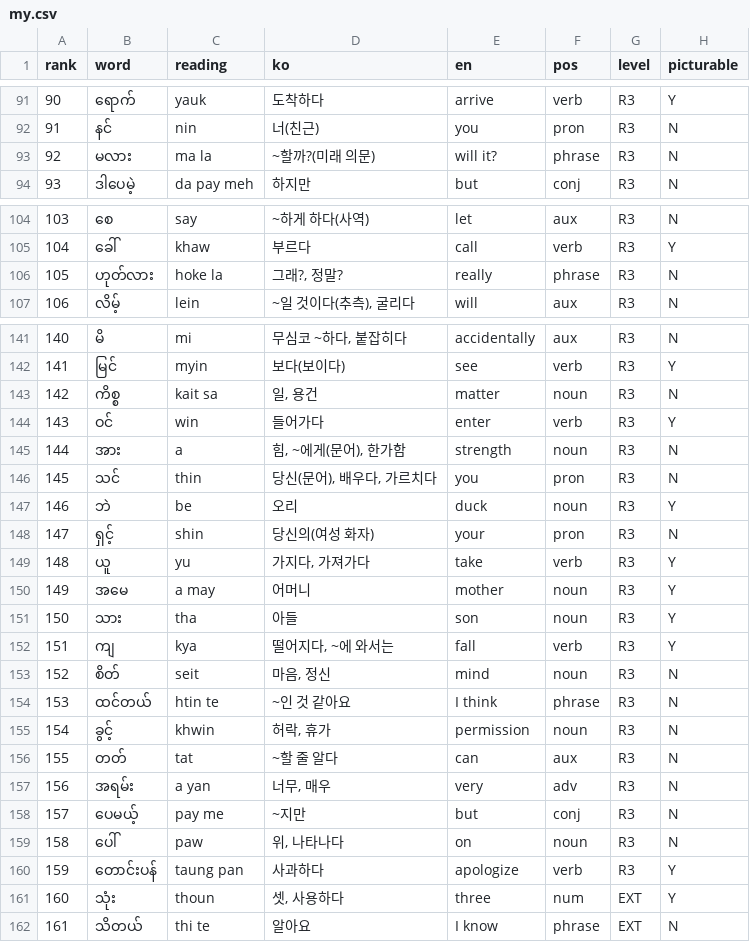
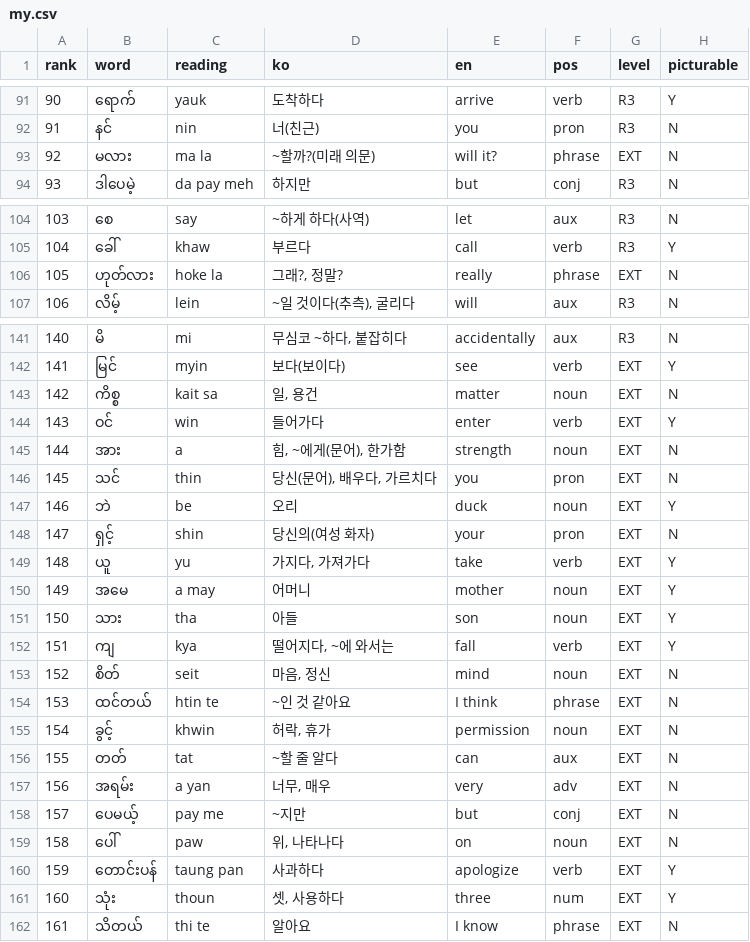
Before and after one commit to talkverselab/talkversehanja, a CSV file: talkverse_art/words/my.csv, drawn as a sheet; only a part is shown, gaps mark what is left out; the diff covers the shown part only.

```diff
--- a/talkverse_art/words/my.csv
+++ b/talkverse_art/words/my.csv
@@ -92,3 +92,3 @@ rank,word,reading,ko,en,pos,level,picturable
 91,နင်,nin,너(친근),you,pron,R3,N
-92,မလား,ma la,~할까?(미래 의문),will it?,phrase,R3,N
+92,မလား,ma la,~할까?(미래 의문),will it?,phrase,EXT,N
 93,ဒါပေမဲ့,da pay meh,하지만,but,conj,R3,N
@@ -105,3 +105,3 @@ rank,word,reading,ko,en,pos,level,picturable
 104,ခေါ်,khaw,부르다,call,verb,R3,Y
-105,ဟုတ်လား,hoke la,"그래?, 정말?",really,phrase,R3,N
+105,ဟုတ်လား,hoke la,"그래?, 정말?",really,phrase,EXT,N
 106,လိမ့်,lein,"~일 것이다(추측), 굴리다",will,aux,R3,N
@@ -141,21 +141,21 @@ rank,word,reading,ko,en,pos,level,picturable
 140,မိ,mi,"무심코 ~하다, 붙잡히다",accidentally,aux,R3,N
-141,မြင်,myin,보다(보이다),see,verb,R3,Y
-142,ကိစ္စ,kait sa,"일, 용건",matter,noun,R3,N
-143,ဝင်,win,들어가다,enter,verb,R3,Y
-144,အား,a,"힘, ~에게(문어), 한가함",strength,noun,R3,N
-145,သင်,thin,"당신(문어), 배우다, 가르치다",you,pron,R3,N
-146,ဘဲ,be,오리,duck,noun,R3,Y
-147,ရှင့်,shin,당신의(여성 화자),your,pron,R3,N
-148,ယူ,yu,"가지다, 가져가다",take,verb,R3,Y
-149,အမေ,a may,어머니,mother,noun,R3,Y
-150,သား,tha,아들,son,noun,R3,Y
-151,ကျ,kya,"떨어지다, ~에 와서는",fall,verb,R3,Y
-152,စိတ်,seit,"마음, 정신",mind,noun,R3,N
-153,ထင်တယ်,htin te,~인 것 같아요,I think,phrase,R3,N
-154,ခွင့်,khwin,"허락, 휴가",permission,noun,R3,N
-155,တတ်,tat,~할 줄 알다,can,aux,R3,N
-156,အရမ်း,a yan,"너무, 매우",very,adv,R3,N
-157,ပေမယ့်,pay me,~지만,but,conj,R3,N
-158,ပေါ်,paw,"위, 나타나다",on,noun,R3,N
-159,တောင်းပန်,taung pan,사과하다,apologize,verb,R3,Y
+141,မြင်,myin,보다(보이다),see,verb,EXT,Y
+142,ကိစ္စ,kait sa,"일, 용건",matter,noun,EXT,N
+143,ဝင်,win,들어가다,enter,verb,EXT,Y
+144,အား,a,"힘, ~에게(문어), 한가함",strength,noun,EXT,N
+145,သင်,thin,"당신(문어), 배우다, 가르치다",you,pron,EXT,N
+146,ဘဲ,be,오리,duck,noun,EXT,Y
+147,ရှင့်,shin,당신의(여성 화자),your,pron,EXT,N
+148,ယူ,yu,"가지다, 가져가다",take,verb,EXT,Y
+149,အမေ,a may,어머니,mother,noun,EXT,Y
+150,သား,tha,아들,son,noun,EXT,Y
+151,ကျ,kya,"떨어지다, ~에 와서는",fall,verb,EXT,Y
+152,စိတ်,seit,"마음, 정신",mind,noun,EXT,N
+153,ထင်တယ်,htin te,~인 것 같아요,I think,phrase,EXT,N
+154,ခွင့်,khwin,"허락, 휴가",permission,noun,EXT,N
+155,တတ်,tat,~할 줄 알다,can,aux,EXT,N
+156,အရမ်း,a yan,"너무, 매우",very,adv,EXT,N
+157,ပေမယ့်,pay me,~지만,but,conj,EXT,N
+158,ပေါ်,paw,"위, 나타나다",on,noun,EXT,N
+159,တောင်းပန်,taung pan,사과하다,apologize,verb,EXT,Y
 160,သုံး,thoun,"셋, 사용하다",three,num,EXT,Y
```
Also changed, not shown: 36 edited cells elsewhere in this file.
